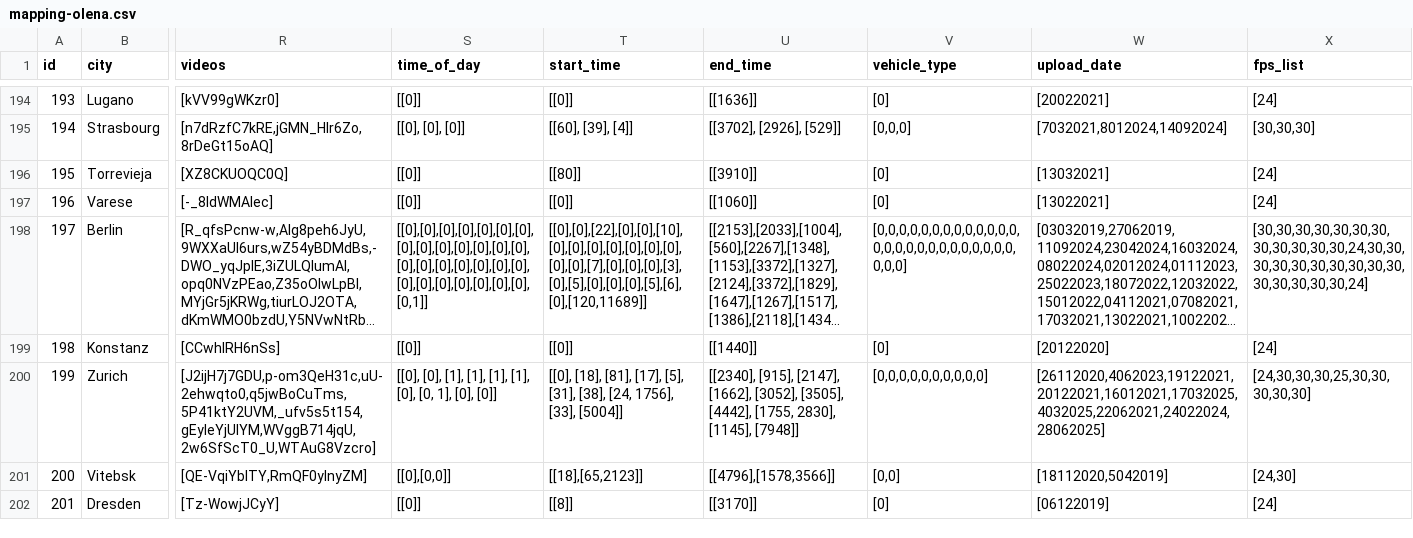
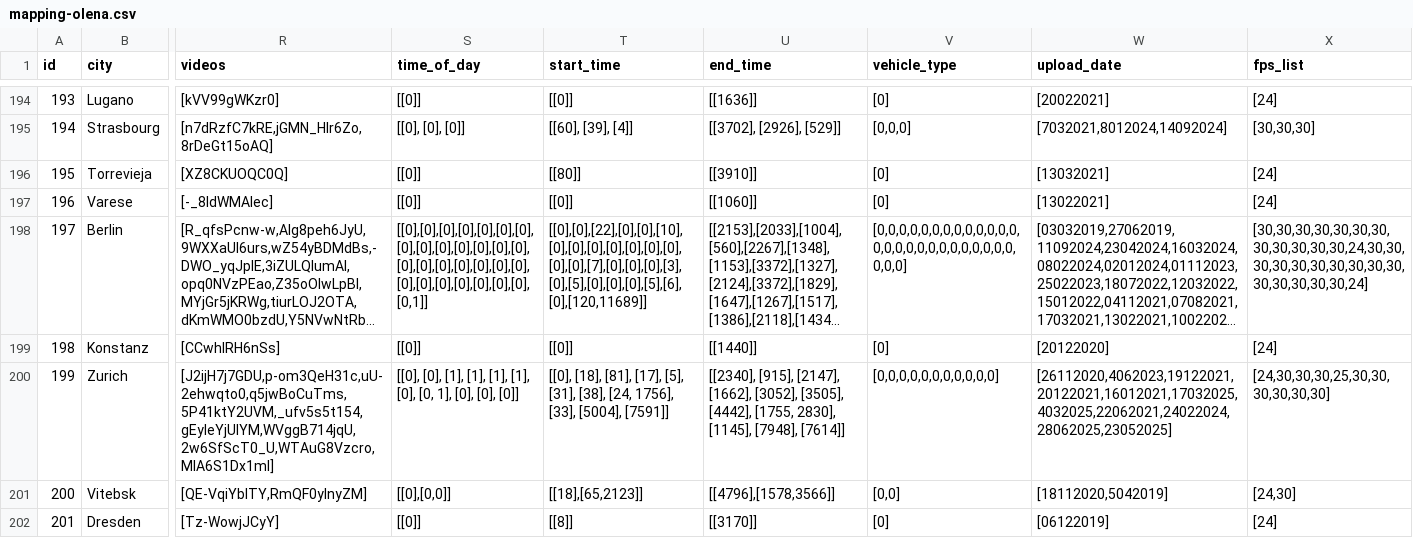
Before and after one commit to Shaadalam9/pedestrians-in-youtube, a CSV file: mapping-olena.csv, drawn as a sheet; only a part is shown, gaps mark what is left out; long unchanged cells end in …; the diff covers the shown part only; the diff names each change by its address in the sheet, - before the commit and + after, or states it on an @@ line.

Commit message:
Update mapping-olena.csv

```diff
--- a/mapping-olena.csv
+++ b/mapping-olena.csv
-R200 (videos): [J2ijH7j7GDU,p-om3QeH31c,uU-2ehwqto0,q5jwBoCuTms,5P41ktY2UVM,_ufv5s5t154,gEyIeYjUIYM,WVggB714jqU,2w6SfScT0_U,WTAuG8Vzcro]
+R200 (videos): [J2ijH7j7GDU,p-om3QeH31c,uU-2ehwqto0,q5jwBoCuTms,5P41ktY2UVM,_ufv5s5t154,gEyIeYjUIYM,WVggB714jqU,2w6SfScT0_U,WTAuG8Vzcro,MIA6S1Dx1mI]
-S200 (time_of_day): …1], [0], [0]]
+S200 (time_of_day): …1], [0], [0], [0]]
-T200 (start_time): …1756], [33], [5004]]
+T200 (start_time): …1756], [33], [5004], [7591]]
-U200 (end_time): …2830], [1145], [7948]]
+U200 (end_time): …2830], [1145], [7948], [7614]]
-V200 (vehicle_type): [0,0,0,0,0,0,0,0,0,0]
+V200 (vehicle_type): [0,0,0,0,0,0,0,0,0,0,0]
-W200 (upload_date): [26112020,4062023,19122021,20122021,16012021,17032025,4032025,22062021,24022024,28062025]
+W200 (upload_date): [26112020,4062023,19122021,20122021,16012021,17032025,4032025,22062021,24022024,28062025,23052025]
-X200 (fps_list): [24,30,30,30,25,30,30,30,30,30]
+X200 (fps_list): [24,30,30,30,25,30,30,30,30,30,30]
```
Also changed, not shown: 1 added row and 25 edited cells elsewhere in this file.
